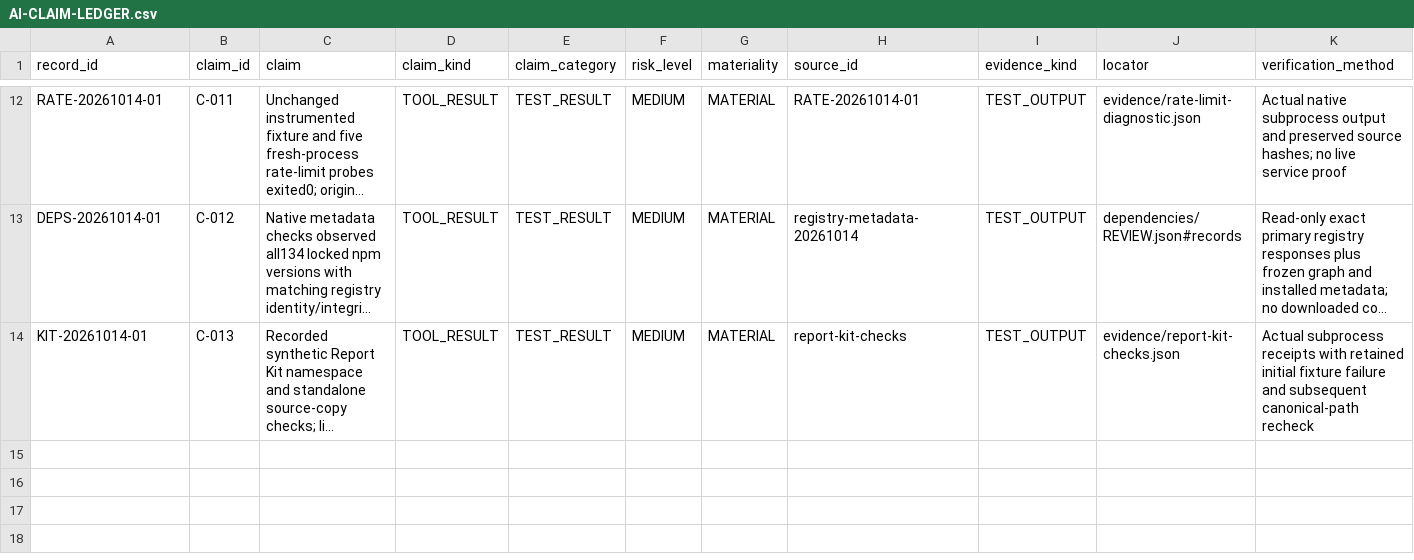
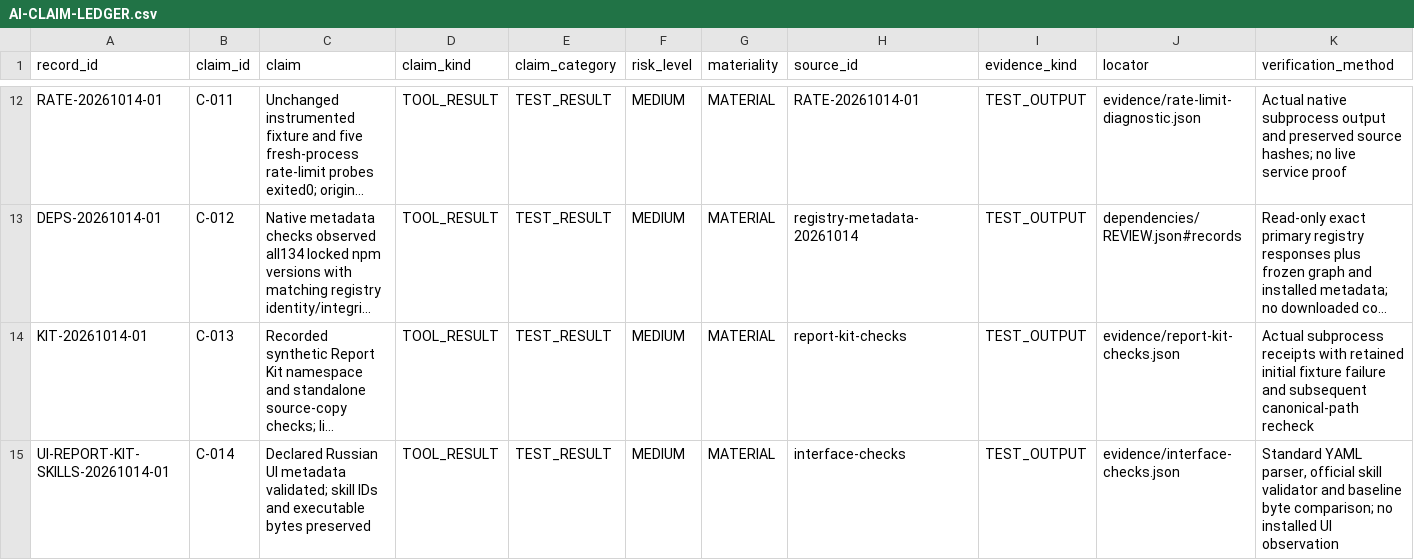
Before and after one commit to nikpanaev/report-kit-skills, a CSV file: AI-CLAIM-LEDGER.csv, drawn as a sheet; only a part is shown, gaps mark what is left out; long unchanged cells end in …; rows hold the shown columns only; the diff names each change by its address in the sheet, - before the commit and + after, or states it on an @@ line.

Commit message:
docs: clarify source skill names for users

```diff
--- a/AI-CLAIM-LEDGER.csv
+++ b/AI-CLAIM-LEDGER.csv
+row 15: UI-REPORT-KIT-SKILLS-20261014-01 | C-014 | Declared Russian UI metadata validated; skill IDs and executable bytes preserved | TOOL_RESULT | TEST_RESULT | MEDIUM | MATERIAL | interface-checks | TEST_OUTPUT | evidence/interface-checks.json | Standard YAML parser, official skill validator and baseline byte comparison; no installed UI observation
```
Also changed, not shown: 23 other files.
